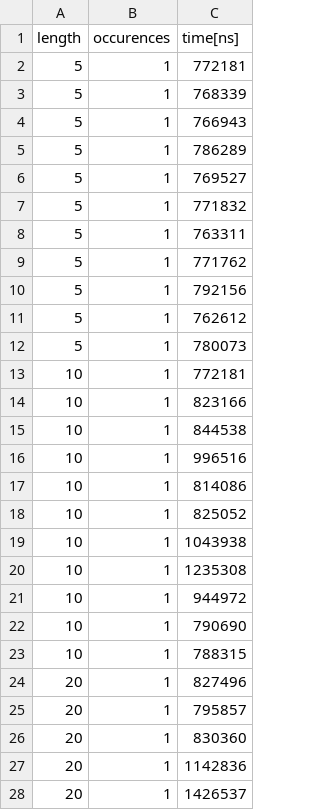
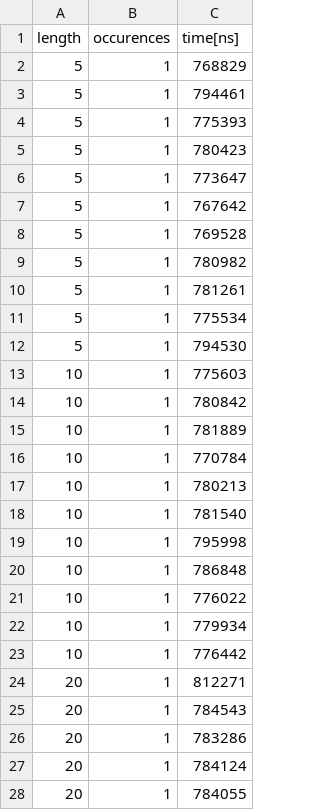
Before and after one commit to Ton201/efficient_pattern_matching_project, a CSV file: datasets/random/naive.csv, drawn as a sheet; only a part is shown; the diff covers the shown part only.

Commit message:
naive results update

```diff
--- a/datasets/random/naive.csv
+++ b/datasets/random/naive.csv
@@ -1,28 +1,28 @@
 length,occurences,time[ns]
-5,1,772181
-5,1,768339
-5,1,766943
-5,1,786289
-5,1,769527
-5,1,771832
-5,1,763311
-5,1,771762
-5,1,792156
-5,1,762612
-5,1,780073
-10,1,772181
-10,1,823166
-10,1,844538
-10,1,996516
-10,1,814086
-10,1,825052
-10,1,1043938
-10,1,1235308
-10,1,944972
-10,1,790690
-10,1,788315
-20,1,827496
-20,1,795857
-20,1,830360
-20,1,1142836
-20,1,1426537
+5,1,768829
+5,1,794461
+5,1,775393
+5,1,780423
+5,1,773647
+5,1,767642
+5,1,769528
+5,1,780982
+5,1,781261
+5,1,775534
+5,1,794530
+10,1,775603
+10,1,780842
+10,1,781889
+10,1,770784
+10,1,780213
+10,1,781540
+10,1,795998
+10,1,786848
+10,1,776022
+10,1,779934
+10,1,776442
+20,1,812271
+20,1,784543
+20,1,783286
+20,1,784124
+20,1,784055
```
Also changed, not shown: 39 edited cells elsewhere in this file, datasets/dna/naive.csv, datasets/english/naive.csv, 1 other file.
